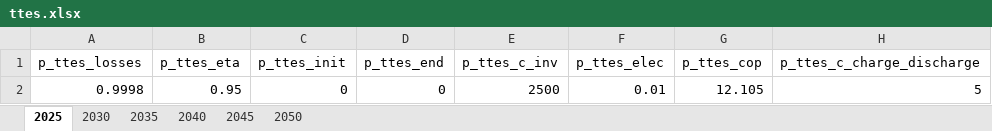
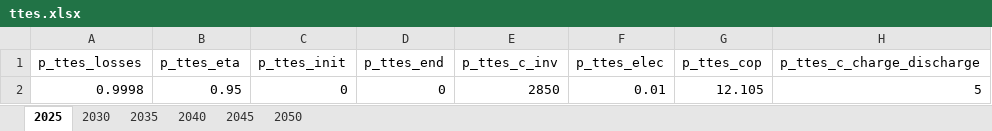
Before and after one commit to SimonJordan/district_thermal_energy_systems_with_power_markets, an Excel workbook: source_code/data/ttes.xlsx, sheet 2025, drawn as a sheet; values as stored, in another font and other column widths than the file's, no borders; the diff names each change by its address in the sheet, - before the commit and + after, or states it on an @@ line.

```diff
--- a/source_code/data/ttes.xlsx (sheet 2025)
+++ b/source_code/data/ttes.xlsx (sheet 2025)
-E2 (p_ttes_c_inv): 2500
+E2 (p_ttes_c_inv): 2850
```
Also changed, not shown: sheet 2050, sheet 2030, sheet 2035, sheet 2040, sheet 2045, 7 other files.
